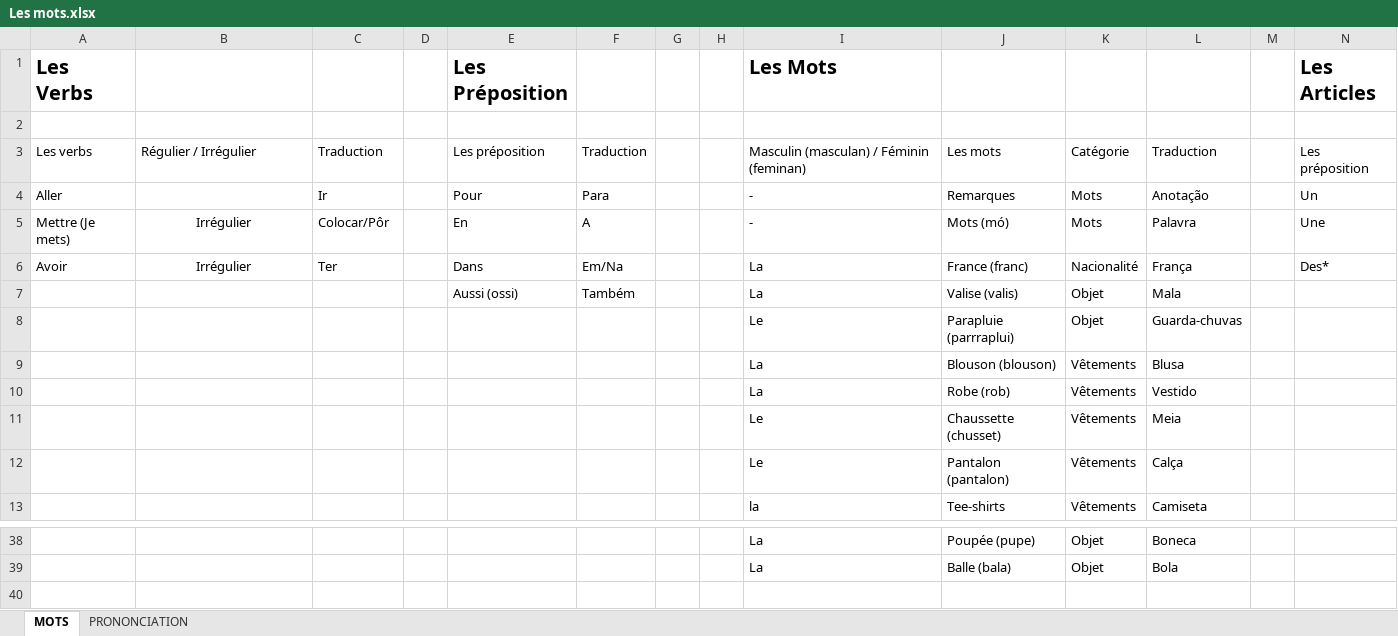
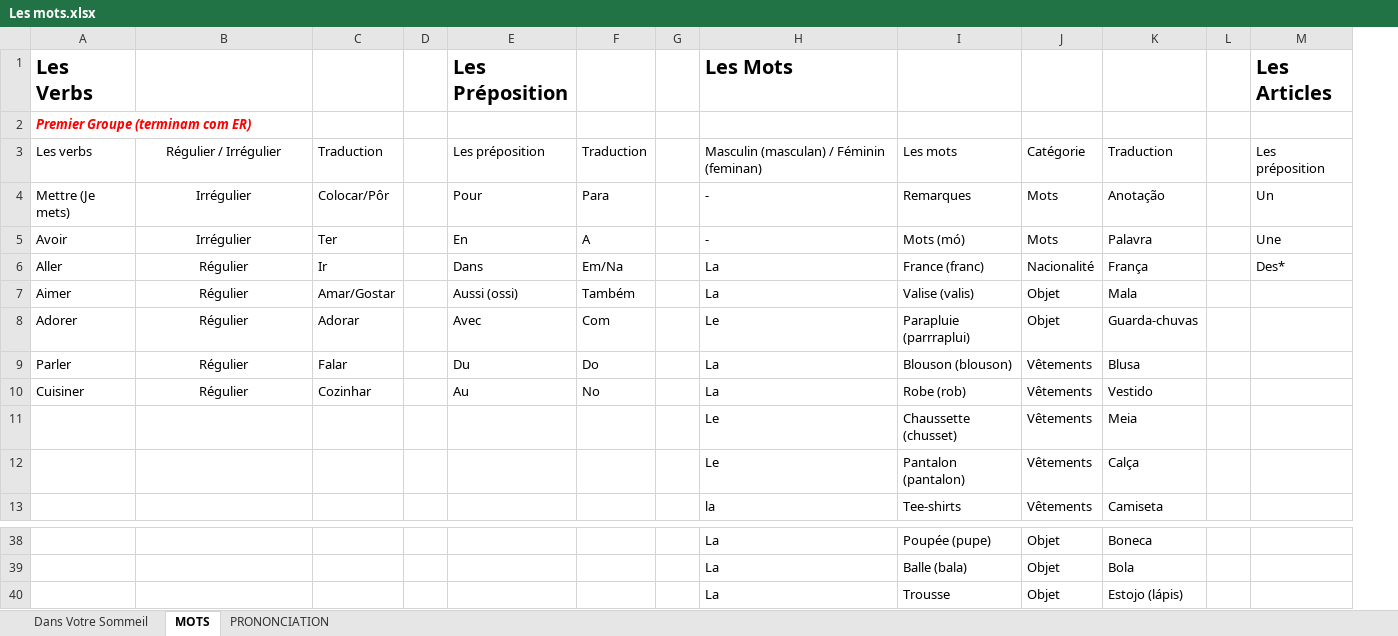
Before and after one commit to igorgrv/NotesInGeneral, an Excel workbook: Others/En France/Les mots.xlsx, sheet MOTS, drawn as a sheet; only a part is shown, gaps mark what is left out; values as stored, in another font and other column widths than the file's, no borders; table styles not drawn; removed rows and columns are numbered as before the commit, all else as after; rows hold the shown columns only; the diff names each change by its address in the sheet, - before the commit and + after, or states it on an @@ line.

```diff
--- a/Others/En France/Les mots.xlsx (sheet MOTS)
+++ b/Others/En France/Les mots.xlsx (sheet MOTS)
+sheet tab: Dans Votre Sommeil
-column H, empty
-A2 (Les Verbs): (empty)
+A2 (Les Verbs): Premier Groupe (terminam com ER)
-B3 alignment: left
+B3 alignment: center
-A4 (Les Verbs): Aller
+A4 (Les Verbs): Mettre (Je mets)
-B4: (empty)
+B4: Irrégulier
-C4: Ir
+C4: Colocar/Pôr
-A5 (Les Verbs): Mettre (Je mets)
+A5 (Les Verbs): Avoir
-C5: Colocar/Pôr
+C5: Ter
-A6 (Les Verbs): Avoir
+A6 (Les Verbs): Aller
-B6: Irrégulier
+B6: Régulier
-C6: Ter
+C6: Ir
-A7 (Les Verbs): (empty)
+A7 (Les Verbs): Aimer
-B7: (empty)
+B7: Régulier
-C7: (empty)
+C7: Amar/Gostar
-row 8:  |  |  |  |  |  |  |  | Le | Parapluie (parrraplui) | Objet | Guarda-chuvas
-row 9:  |  |  |  |  |  |  |  | La | Blouson (blouson) | Vêtements | Blusa
-row 10:  |  |  |  |  |  |  |  | La | Robe (rob) | Vêtements | Vestido
+row 8: Adorer | Régulier | Adorar |  | Avec | Com |  | Le | Parapluie (parrraplui) | Objet | Guarda-chuvas
+row 9: Parler | Régulier | Falar |  | Du | Do |  | La | Blouson (blouson) | Vêtements | Blusa
+row 10: Cuisiner | Régulier | Cozinhar |  | Au | No |  | La | Robe (rob) | Vêtements | Vestido
+row 40:  |  |  |  |  |  |  | La | Trousse | Objet | Estojo (lápis)
```
Also changed, not shown: sheet PRONONCIATION, 27 other files.
